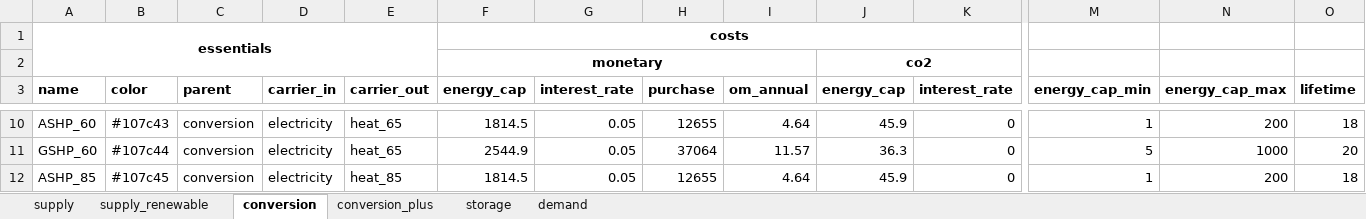
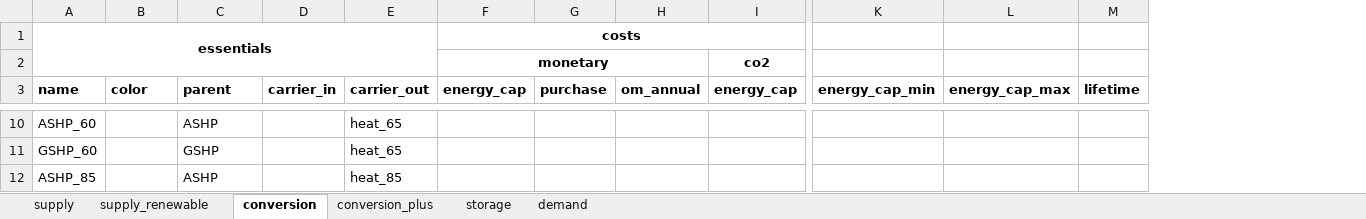
Before and after one commit to yiqiaowang-arch/energy_hub_optimizer_calliope, an Excel workbook: cea_energy_hub_optimizer/data/example_techDefinition_daily.xlsx, sheet conversion, drawn as a sheet; only a part is shown, gaps mark what is left out; values as stored, in another font and other column widths than the file's, no borders; removed rows and columns are numbered as before the commit, all else as after; the diff covers the shown part only; the diff names each change by its address in the sheet, - before the commit and + after, or states it on an @@ line.

Commit message:
prepare for sensitivity analysis for conversion technologies (WIP).
Currently, setting=setting_all_grouped.

```diff
--- a/cea_energy_hub_optimizer/data/example_techDefinition_daily.xlsx (sheet conversion)
+++ b/cea_energy_hub_optimizer/data/example_techDefinition_daily.xlsx (sheet conversion)
-column G (interest_rate), rows 10-12: all 0.05
-column K (interest_rate), rows 10-12: all 0
-J2:K2 merged
-B10 (color): #107c43
+B10 (color): (empty)
-C10 (parent): conversion
+C10 (parent): ASHP
-D10:D12 (carrier_in): electricity
+D10:D12 (carrier_in): (empty)
-F10 (energy_cap): 1814.5
+F10 (energy_cap): (empty)
-G10 (purchase): 12655
+G10 (purchase): (empty)
-H10 (om_annual): 4.64
+H10 (om_annual): (empty)
-I10 (energy_cap): 45.9
+I10 (energy_cap): (empty)
-K10 (energy_cap_min): 1
+K10 (energy_cap_min): (empty)
-L10 (energy_cap_max): 200
+L10 (energy_cap_max): (empty)
-M10 (lifetime): 18
+M10 (lifetime): (empty)
-B11 (color): #107c44
+B11 (color): (empty)
-C11 (parent): conversion
+C11 (parent): GSHP
-F11 (energy_cap): 2544.9
+F11 (energy_cap): (empty)
-G11 (purchase): 37064
+G11 (purchase): (empty)
-H11 (om_annual): 11.57
+H11 (om_annual): (empty)
-I11 (energy_cap): 36.3
+I11 (energy_cap): (empty)
-K11 (energy_cap_min): 5
+K11 (energy_cap_min): (empty)
-L11 (energy_cap_max): 1000
+L11 (energy_cap_max): (empty)
-M11 (lifetime): 20
+M11 (lifetime): (empty)
-B12 (color): #107c45
+B12 (color): (empty)
-C12 (parent): conversion
+C12 (parent): ASHP
-F12 (energy_cap): 1814.5
+F12 (energy_cap): (empty)
-G12 (purchase): 12655
+G12 (purchase): (empty)
-H12 (om_annual): 4.64
+H12 (om_annual): (empty)
-I12 (energy_cap): 45.9
+I12 (energy_cap): (empty)
-K12 (energy_cap_min): 1
+K12 (energy_cap_min): (empty)
-L12 (energy_cap_max): 200
+L12 (energy_cap_max): (empty)
-M12 (lifetime): 18
+M12 (lifetime): (empty)
```
Also changed, not shown: 58 edited cells elsewhere in this sheet, sheet storage, sheet supply_renewable, sheet supply, 4 other files.
